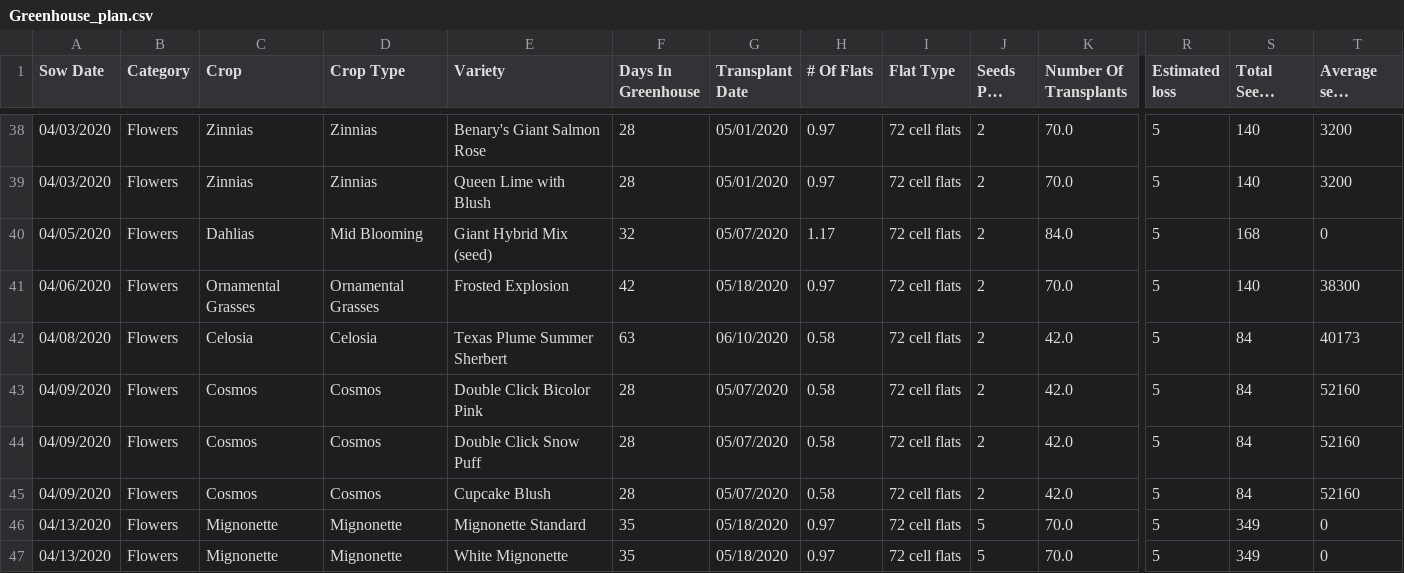
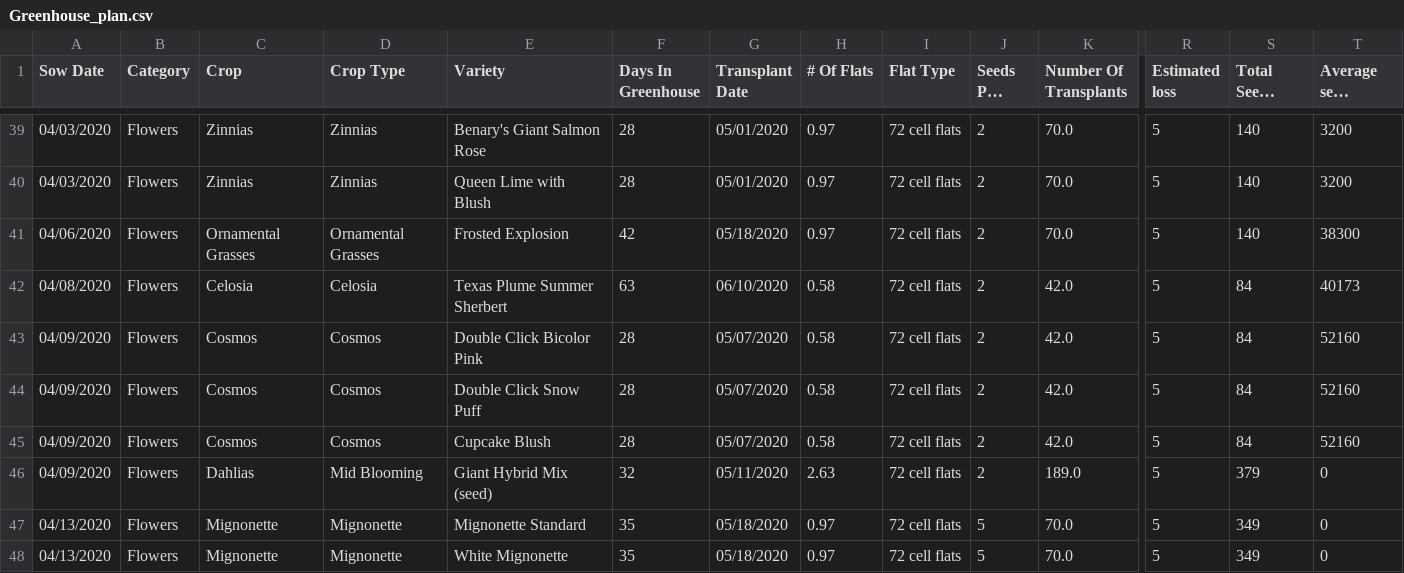
Before and after one commit to ohiobarn/flowerfarm, a CSV file: tend/csv_export/Greenhouse_plan.csv, drawn as a sheet; only a part is shown, gaps mark what is left out; long unchanged cells end in …; removed rows and columns are numbered as before the commit, all else as after; rows hold the shown columns only; the diff covers the shown part only; the diff names each change by its address in the sheet, - before the commit and + after, or states it on an @@ line.

```diff
--- a/tend/csv_export/Greenhouse_plan.csv
+++ b/tend/csv_export/Greenhouse_plan.csv
-row 40: 04/05/2020 | Flowers | Dahlias | Mid Blooming | Giant Hybrid Mix (seed) | 32 | 05/07/2020 | 1.17 | 72 cell flats | 2 | 84.0 | 5 | 168 | 0
+row 46: 04/09/2020 | Flowers | Dahlias | Mid Blooming | Giant Hybrid Mix (seed) | 32 | 05/11/2020 | 2.63 | 72 cell flats | 2 | 189.0 | 5 | 379 | 0
```
Also changed, not shown: 4 added rows, 3 removed rows and 35 edited cells elsewhere in this file, tend/csv_export/Crop_plan.csv, tend/csv_export/Expenses.csv, 8 other files.
